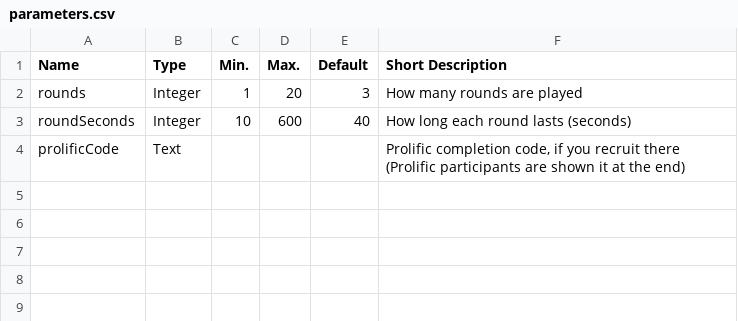
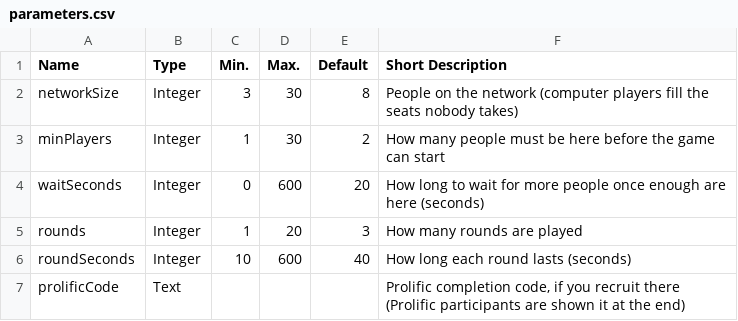
Before and after one commit to TianzhuQin/breadboard, a CSV file: conf/examples/network-game/parameters.csv, drawn as a sheet; the diff names each change by its address in the sheet, - before the commit and + after, or states it on an @@ line.

Commit message:
Unattended runs survive mistakes and restarts; console fixes from the audit
- A session the autopilot opens whose steps don't load is stopped before anyone joins, and
  the autopilot pauses saying which step and line failed (stepsFailedToLoad event).
- Sessions running when the server stopped are marked stopped with a sessionInterrupted
  event at the next start.
- Sessions & data downloads every listed session's data in one file.
- The console says where same-network computers reach the server when it was opened at
  localhost, wherever participant links are shown.
- The study's shared link asks before taking a browser back to its seat (Join as someone
  else), so one browser can try a study in several tabs.
- The example's network size and waiting room are launch parameters.
- Steps page: a banner while the autopilot runs the experiment; no "Reload needed" when no
  session runs. Friendly engine errors on Live session and Autopilot.
- Help links in the account menu; the previous console opens in a new tab and links back;
  the sidebar fits laptop screens; a not-connected notice on Live session; the forgotten
  password hint; the example preselected for a first experiment; settings file names.
- Release assets are pre-compressed (gzip).

```diff
--- a/conf/examples/network-game/parameters.csv
+++ b/conf/examples/network-game/parameters.csv
+row 2: networkSize | Integer | 3 | 30 | 8 | People on the network (computer players fill the seats nobody takes)
+row 3: minPlayers | Integer | 1 | 30 | 2 | How many people must be here before the game can start
+row 4: waitSeconds | Integer | 0 | 600 | 20 | How long to wait for more people once enough are here (seconds)
```
Also changed, not shown: 55 other files.
